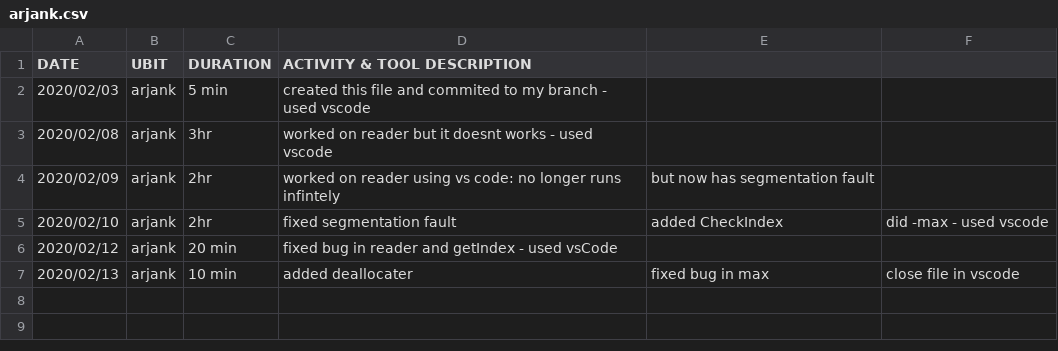
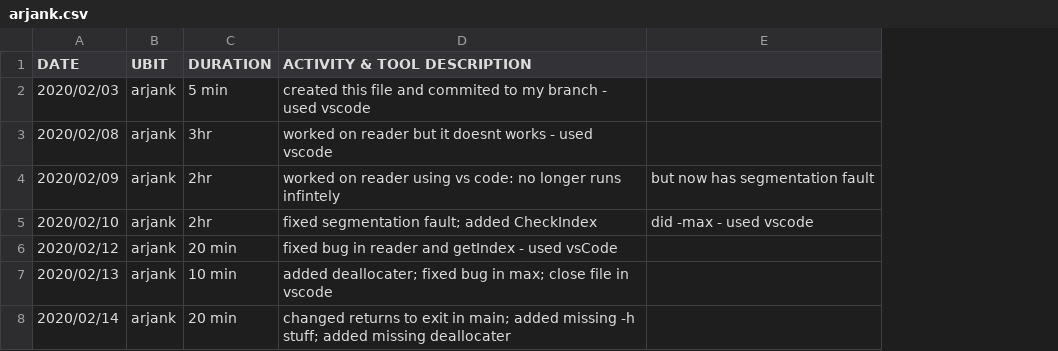
Before and after one commit to JordanClemons/306PRE_project, a CSV file: arjank.csv, drawn as a sheet; removed rows and columns are numbered as before the commit, all else as after; the diff names each change by its address in the sheet, - before the commit and + after, or states it on an @@ line.

```diff
--- a/arjank.csv
+++ b/arjank.csv
-column F, rows 5-7: did -max - used vscode |  | close file in vscode
-D5 (ACTIVITY & TOOL DESCRIPTION): fixed segmentation fault
+D5 (ACTIVITY & TOOL DESCRIPTION): fixed segmentation fault; added CheckIndex
-E5: added CheckIndex
+E5: did -max - used vscode
-D7 (ACTIVITY & TOOL DESCRIPTION): added deallocater
+D7 (ACTIVITY & TOOL DESCRIPTION): added deallocater; fixed bug in max; close file in vscode
-E7: fixed bug in max
+E7: (empty)
+row 8: 2020/02/14 | arjank | 20 min | changed returns to exit in main; added missing -h stuff; added missing deallocater
```
Also changed, not shown: 1 other file.
